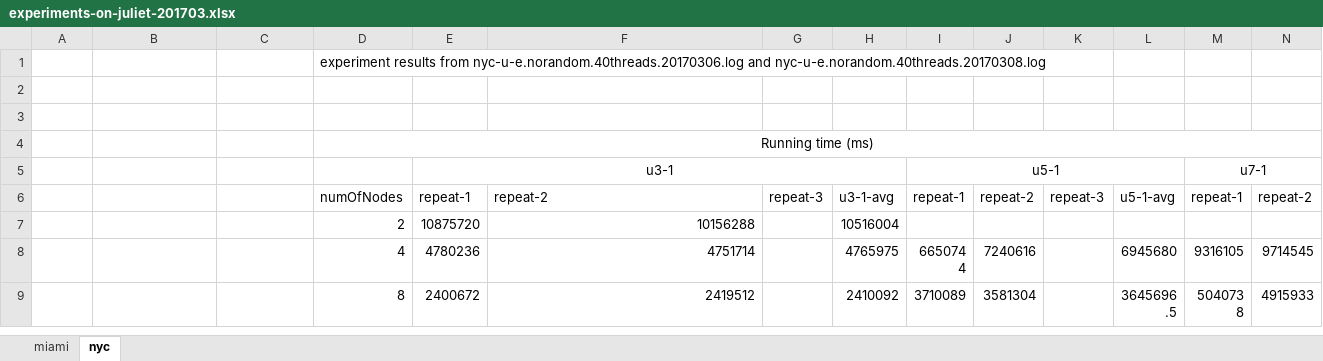
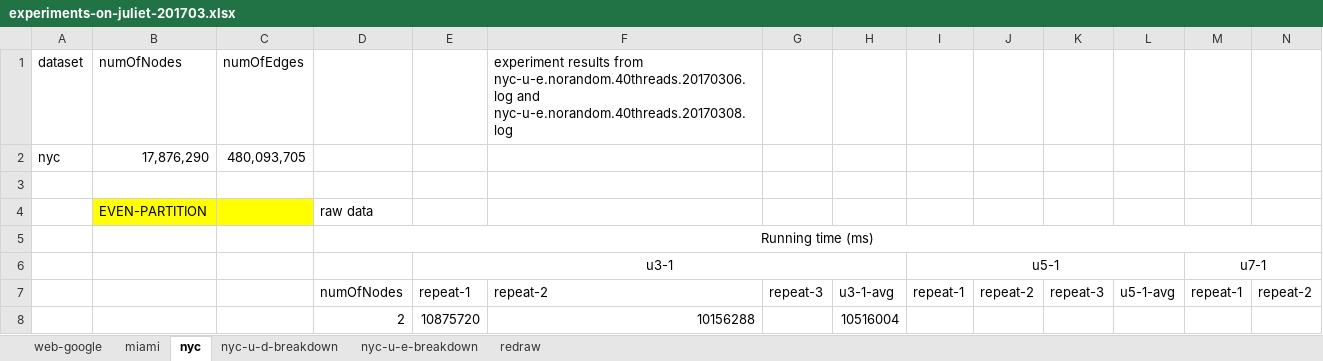
Before and after one commit to mayank-kgp/harp, an Excel workbook: experiments/analysis/experiments-on-juliet-201703.xlsx, sheet nyc, drawn as a sheet; only a part is shown; the shorter side is filled out with more unchanged rows; values as stored, in another font and other column widths than the file's, no borders; charts and pictures not drawn; removed rows and columns are numbered as before the commit, all else as after; rows hold the shown columns only; the diff covers the shown part only; the diff names each change by its address in the sheet, - before the commit and + after, or states it on an @@ line.

```diff
--- a/experiments/analysis/experiments-on-juliet-201703.xlsx (sheet nyc)
+++ b/experiments/analysis/experiments-on-juliet-201703.xlsx (sheet nyc)
+sheet tab: web-google
+sheet tab: nyc-u-d-breakdown
+sheet tab: nyc-u-e-breakdown
+sheet tab: redraw
-row 1:  |  |  | experiment results from nyc-u-e.norandom.40threads.20170306.log and nyc-u-e.norandom.40threads.20170308.log
+row 1: dataset | numOfNodes | numOfEdges |  |  | experiment results from nyc-u-e.norandom.40threads.20170306.log and nyc-u-e.norandom.40threads.20170308.log
@@ row 14 moved to row 2: nyc @@
-row 4: (empty)
+row 4:  | EVEN-PARTITION |  | raw data
-B4:C4 fill: none
+B4:C4 fill: #FFFF00
```
Also changed, not shown: 66 added rows, 1 removed row, 6 edited cells and cell formats elsewhere in this sheet, sheet miami, formulas that keep their value, charts or pictures, 1 other file.
